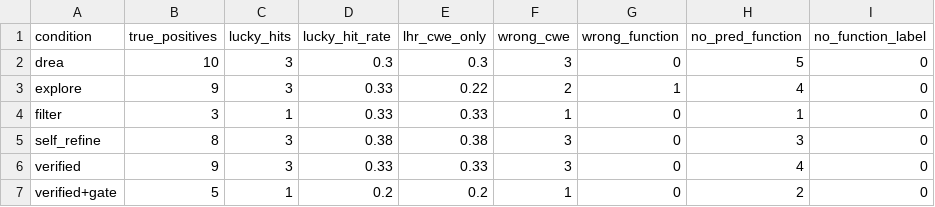
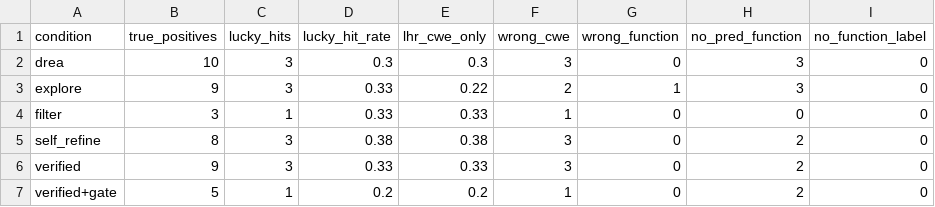
Before and after one commit to rajkangr/VERA-DREA, a CSV file: code/results/lucky_hits_summary_deepseek-v3.2_dev.csv, drawn as a sheet.

```diff
--- a/code/results/lucky_hits_summary_deepseek-v3.2_dev.csv
+++ b/code/results/lucky_hits_summary_deepseek-v3.2_dev.csv
@@ -1,7 +1,7 @@
 condition,true_positives,lucky_hits,lucky_hit_rate,lhr_cwe_only,wrong_cwe,wrong_function,no_pred_function,no_function_label
-drea,10,3,0.3,0.3,3,0,5,0
-explore,9,3,0.33,0.22,2,1,4,0
-filter,3,1,0.33,0.33,1,0,1,0
-self_refine,8,3,0.38,0.38,3,0,3,0
-verified,9,3,0.33,0.33,3,0,4,0
+drea,10,3,0.3,0.3,3,0,3,0
+explore,9,3,0.33,0.22,2,1,3,0
+filter,3,1,0.33,0.33,1,0,0,0
+self_refine,8,3,0.38,0.38,3,0,2,0
+verified,9,3,0.33,0.33,3,0,2,0
 verified+gate,5,1,0.2,0.2,1,0,2,0
```
Also changed, not shown: code/results/instances_deepseek-v3.2_dev.csv, code/results/lucky_hits_deepseek-v3.2_dev.csv, 5 other files.
